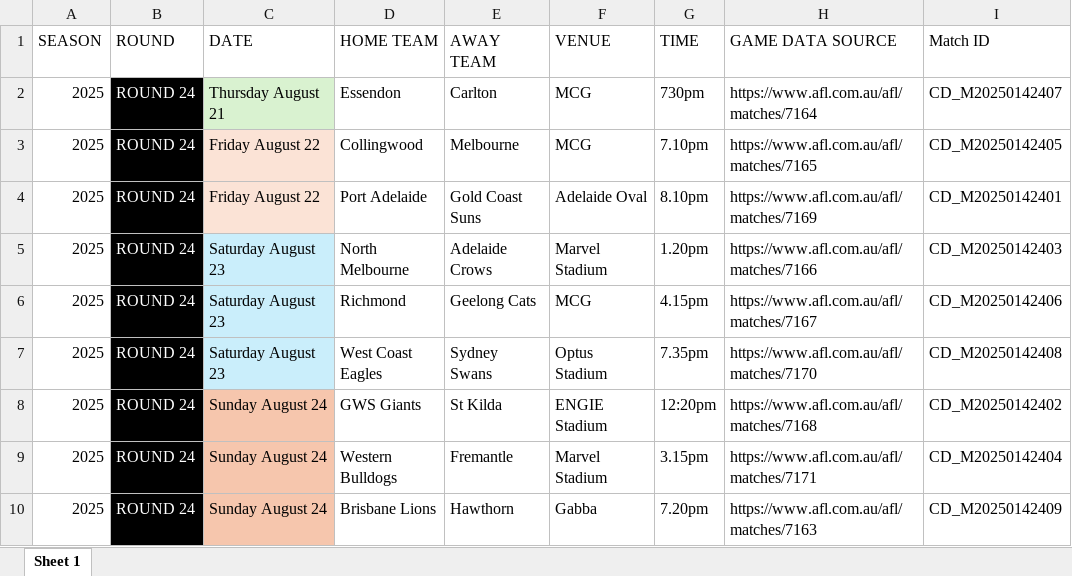
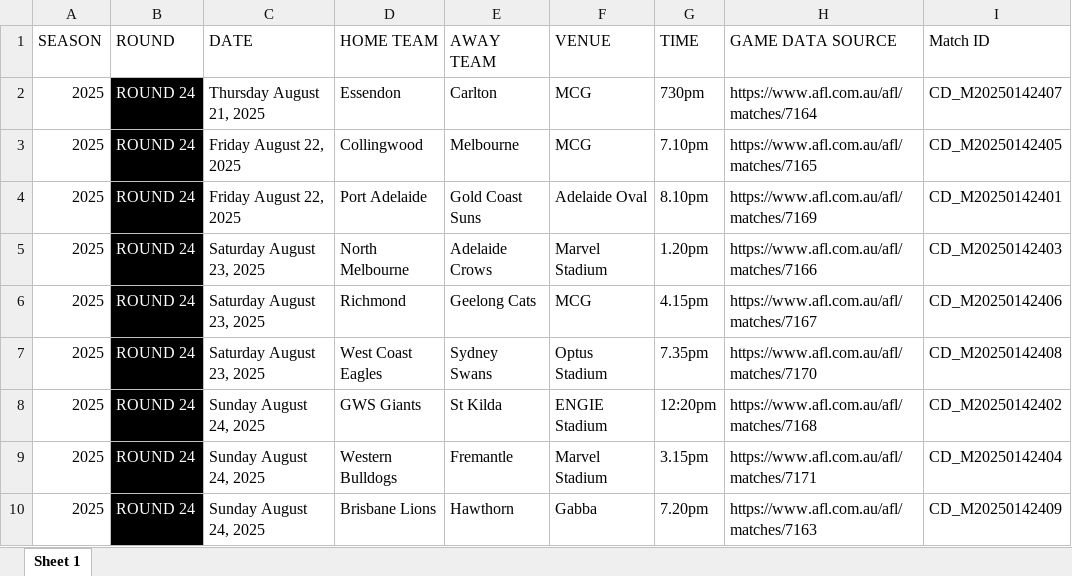
Before and after one commit to Pentyum777/Fantasy-Pairs-and-Weekend-Quads, an Excel workbook: assets/afl_fixtures_2025_round_24.xlsx, sheet Sheet 1, drawn as a sheet; values as stored, in another font and other column widths than the file's, no borders; conditional formats not drawn; the diff names each change by its address in the sheet, - before the commit and + after, or states it on an @@ line.

Commit message:
Source update

```diff
--- a/assets/afl_fixtures_2025_round_24.xlsx (sheet Sheet 1)
+++ b/assets/afl_fixtures_2025_round_24.xlsx (sheet Sheet 1)
-C2 (DATE): Thursday August 21
+C2 (DATE): Thursday August 21, 2025
-C2 fill: #D9F2D0
+C2 fill: none
-C3:C4 (DATE): Friday August 22
+C3:C4 (DATE): Friday August 22, 2025
-C3:C4 fill: #FBE3D6
+C3:C4 fill: none
-C5:C7 (DATE): Saturday August 23
+C5:C7 (DATE): Saturday August 23, 2025
-C5:C7 fill: #CAEEFB
+C5:C7 fill: none
-C8:C10 (DATE): Sunday August 24
+C8:C10 (DATE): Sunday August 24, 2025
-C8:C10 fill: #F6C6AD
+C8:C10 fill: none
```
Also changed, not shown: docs/assets/assets/afl_fixtures_2025_round_24.xlsx, 3 other files.
